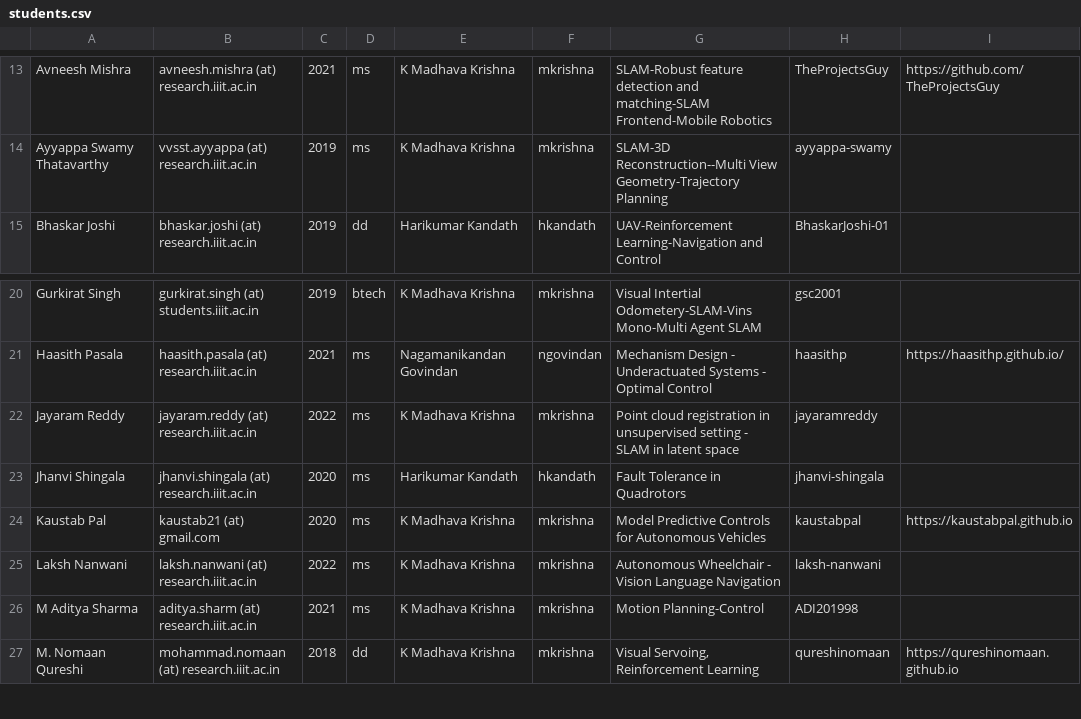
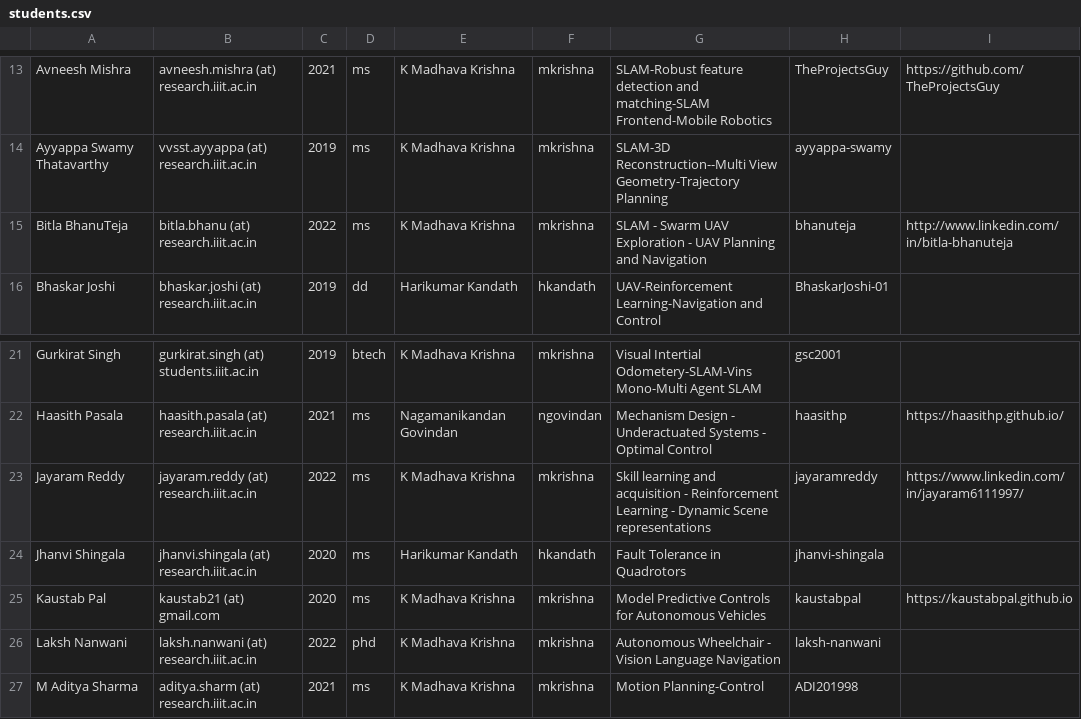
Before and after one commit to RoboticsIIITH/roboticsiiith.github.io, a CSV file: _data/students.csv, drawn as a sheet; only a part is shown, gaps mark what is left out; the shorter side is filled out with more unchanged rows.

Commit message:
changes in students.csv

```diff
--- a/_data/students.csv
+++ b/_data/students.csv
@@ -14,2 +14,3 @@ Avneesh Mishra,avneesh.mishra (at) research.iiit.ac.in,2021,ms,K Madhava Krishna
 Ayyappa Swamy Thatavarthy,vvsst.ayyappa (at) research.iiit.ac.in,2019,ms,K Madhava Krishna,mkrishna,SLAM-3D Reconstruction--Multi View Geometry-Trajectory Planning,ayyappa-swamy,
+Bitla BhanuTeja,bitla.bhanu (at) research.iiit.ac.in,2022,ms,K Madhava Krishna,mkrishna,SLAM - Swarm UAV Exploration - UAV Planning and Navigation,bhanuteja, http://www.linkedin.com/in/bitla-bhanuteja
 Bhaskar Joshi,bhaskar.joshi (at) research.iiit.ac.in,2019,dd,Harikumar Kandath,hkandath,UAV-Reinforcement Learning-Navigation and Control,BhaskarJoshi-01,
@@ -21,6 +22,6 @@ Gurkirat Singh,gurkirat.singh (at) students.iiit.ac.in,2019,btech,K Madhava Kris
 Haasith Pasala,haasith.pasala (at) research.iiit.ac.in,2021,ms,Nagamanikandan Govindan,ngovindan,Mechanism Design - Underactuated Systems - Optimal Control ,haasithp,https://haasithp.github.io/
-Jayaram Reddy,jayaram.reddy (at) research.iiit.ac.in,2022,ms,K Madhava Krishna,mkrishna,Point cloud registration in unsupervised setting - SLAM in latent space,jayaramreddy,
+Jayaram Reddy,jayaram.reddy (at) research.iiit.ac.in,2022,ms,K Madhava Krishna,mkrishna,Skill learning and acquisition - Reinforcement Learning - Dynamic Scene representations,jayaramreddy, https://www.linkedin.com/in/jayaram6111997/
 Jhanvi Shingala,jhanvi.shingala (at) research.iiit.ac.in,2020,ms,Harikumar Kandath,hkandath,Fault Tolerance in Quadrotors,jhanvi-shingala,
 Kaustab Pal,kaustab21 (at) gmail.com,2020,ms,K Madhava Krishna,mkrishna,Model Predictive Controls for Autonomous Vehicles,kaustabpal,https://kaustabpal.github.io
-Laksh Nanwani,laksh.nanwani (at) research.iiit.ac.in,2022,ms,K Madhava Krishna,mkrishna,Autonomous Wheelchair - Vision Language Navigation,laksh-nanwani,
+Laksh Nanwani,laksh.nanwani (at) research.iiit.ac.in,2022,phd,K Madhava Krishna,mkrishna,Autonomous Wheelchair - Vision Language Navigation,laksh-nanwani,
 M Aditya Sharma,aditya.sharm (at) research.iiit.ac.in,2021,ms,K Madhava Krishna,mkrishna,Motion Planning-Control,ADI201998,
```
